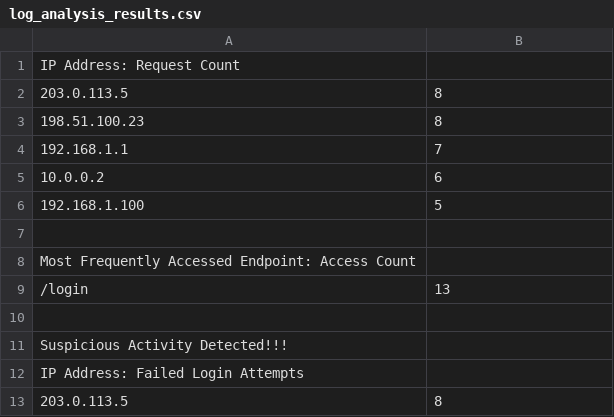
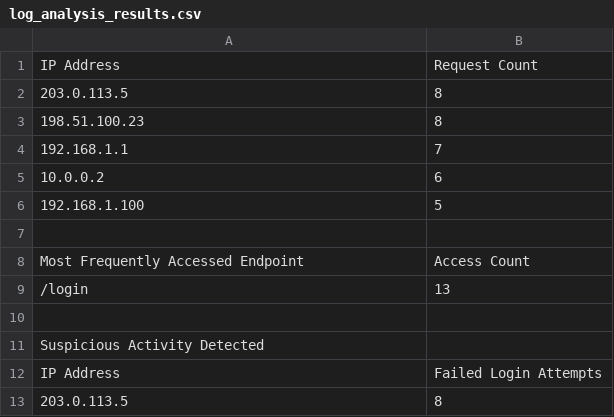
Before and after one commit to Raj-nandan/vrv_security_assignment, a CSV file: log_analysis_results.csv, drawn as a sheet.

```diff
--- a/log_analysis_results.csv
+++ b/log_analysis_results.csv
@@ -1,2 +1,2 @@
-IP Address: Request Count
+IP Address,Request Count
 203.0.113.5,8
@@ -7,7 +7,7 @@ IP Address: Request Count
 
-Most Frequently Accessed Endpoint: Access Count
+Most Frequently Accessed Endpoint,Access Count
 /login,13
 
-Suspicious Activity Detected!!!
-IP Address: Failed Login Attempts
+Suspicious Activity Detected
+IP Address,Failed Login Attempts
 203.0.113.5,8
```
Also changed, not shown: 1 other file.
